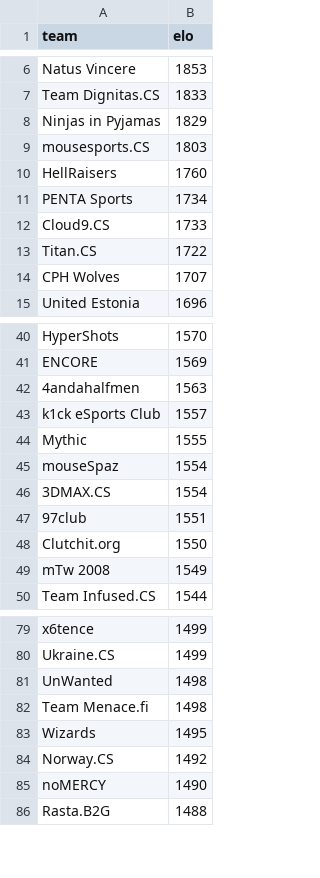
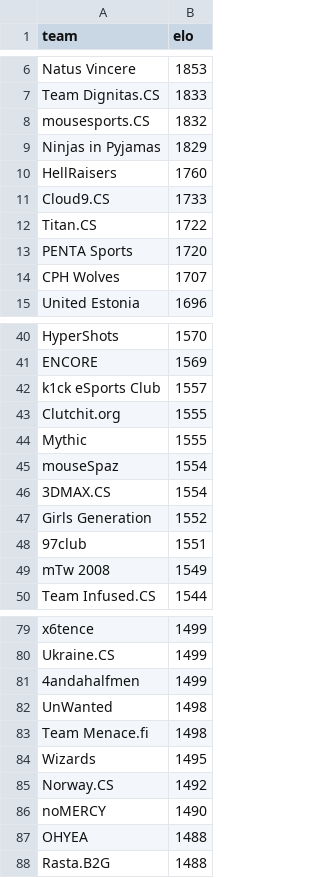
Before and after one commit to kenany/csgo-elo, a CSV file: standings.csv, drawn as a sheet; only a part is shown, gaps mark what is left out; the diff covers the shown part only.

Commit message:
update standings

```diff
--- a/standings.csv
+++ b/standings.csv
@@ -7,8 +7,8 @@ Natus Vincere,1853
 Team Dignitas.CS,1833
+mousesports.CS,1832
 Ninjas in Pyjamas,1829
-mousesports.CS,1803
 HellRaisers,1760
-PENTA Sports,1734
 Cloud9.CS,1733
 Titan.CS,1722
+PENTA Sports,1720
 CPH Wolves,1707
@@ -41,4 +41,4 @@ HyperShots,1570
 ENCORE,1569
-4andahalfmen,1563
 k1ck eSports Club,1557
+Clutchit.org,1555
 Mythic,1555
@@ -46,4 +46,4 @@ mouseSpaz,1554
 3DMAX.CS,1554
+Girls Generation,1552
 97club,1551
-Clutchit.org,1550
 mTw 2008,1549
@@ -80,2 +80,3 @@ x6tence,1499
 Ukraine.CS,1499
+4andahalfmen,1499
 UnWanted,1498
@@ -85,2 +86,3 @@ Norway.CS,1492
 noMERCY,1490
+OHYEA,1488
 Rasta.B2G,1488
```
Also changed, not shown: 2 added rows and 2 removed rows elsewhere in this file.
